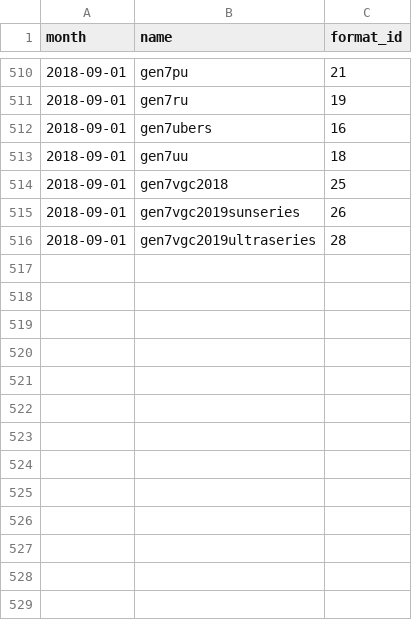
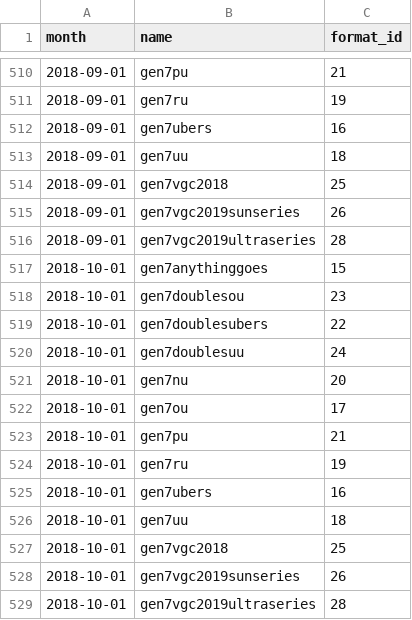
Before and after one commit to jpirnat/dex, a CSV file: data/showdown_formats_to_import.csv, drawn as a sheet; only a part is shown, gaps mark what is left out; the diff names each change by its address in the sheet, - before the commit and + after, or states it on an @@ line.

```diff
--- a/data/showdown_formats_to_import.csv
+++ b/data/showdown_formats_to_import.csv
+row 517: 2018-10-01 | gen7anythinggoes | 15
+row 518: 2018-10-01 | gen7doublesou | 23
+row 519: 2018-10-01 | gen7doublesubers | 22
+row 520: 2018-10-01 | gen7doublesuu | 24
+row 521: 2018-10-01 | gen7nu | 20
+row 522: 2018-10-01 | gen7ou | 17
+row 523: 2018-10-01 | gen7pu | 21
+row 524: 2018-10-01 | gen7ru | 19
+row 525: 2018-10-01 | gen7ubers | 16
+row 526: 2018-10-01 | gen7uu | 18
+row 527: 2018-10-01 | gen7vgc2018 | 25
+row 528: 2018-10-01 | gen7vgc2019sunseries | 26
+row 529: 2018-10-01 | gen7vgc2019ultraseries | 28
```
Also changed, not shown: data/showdown_formats_to_ignore.csv.
